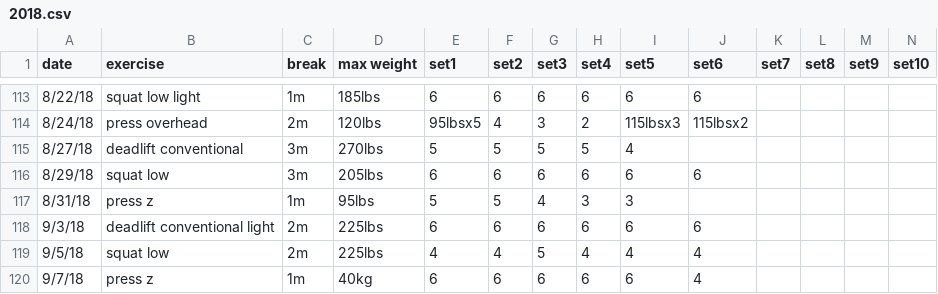
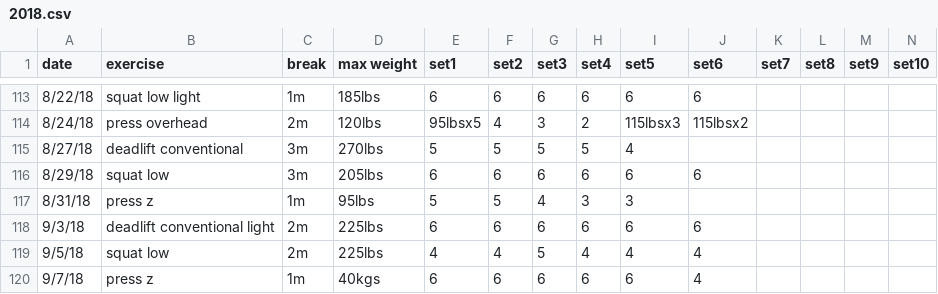
Before and after one commit to solenoid/exercise, a CSV file: 2018.csv, drawn as a sheet; only a part is shown, gaps mark what is left out.

Commit message:
fix data label too

```diff
--- a/2018.csv
+++ b/2018.csv
@@ -119,2 +119,2 @@ date,exercise,break,max weight,set1,set2,set3,set4,set5,set6,set7,set8,set9,set1
 9/5/18,squat low,2m,225lbs,4,4,5,4,4,4,,,,
-9/7/18,press z,1m,40kg,6,6,6,6,6,4,,,,
+9/7/18,press z,1m,40kgs,6,6,6,6,6,4,,,,
```
